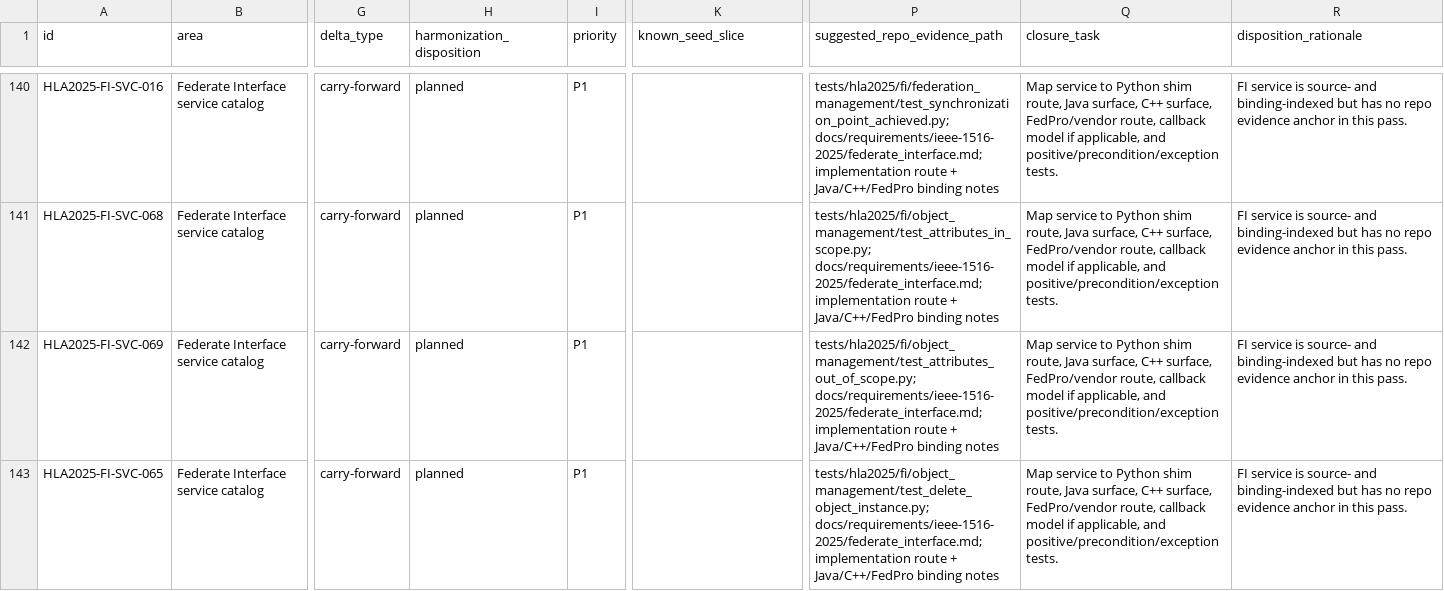
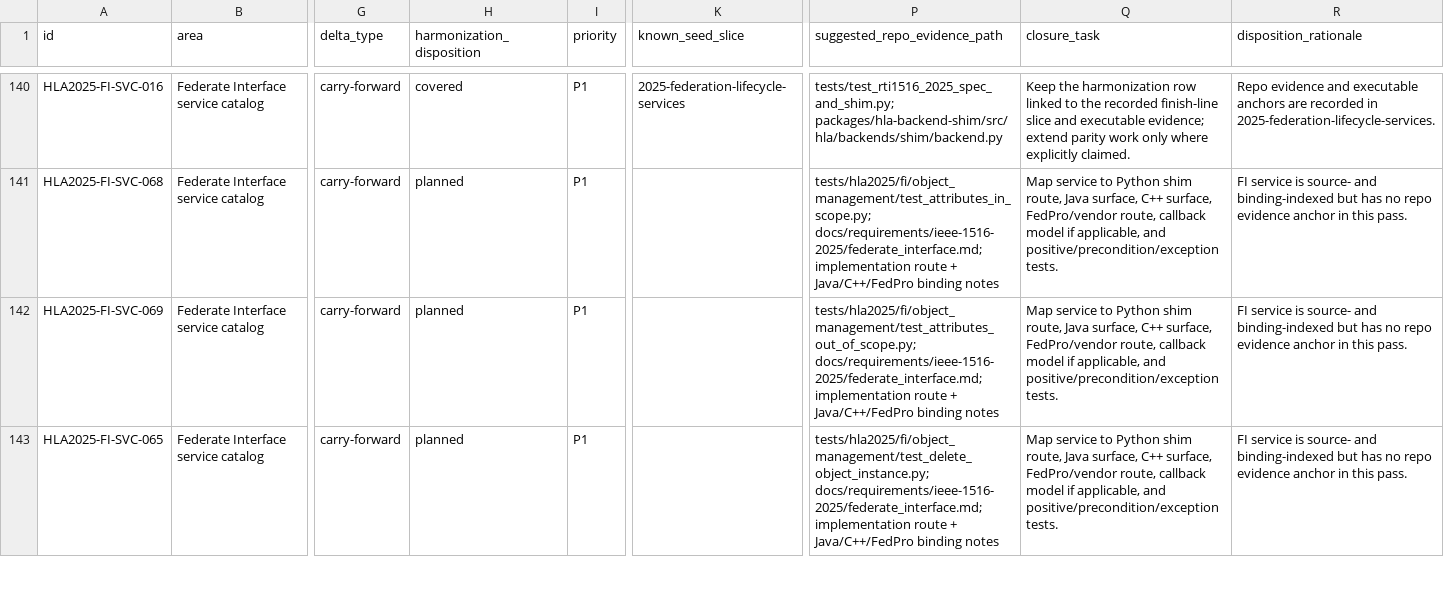
Before and after one commit to sheepfling/sturdy-broccoli, a CSV file: requirements/2025/harmonization/hla_2025_review_queue.csv, drawn as a sheet; only a part is shown, gaps mark what is left out; the diff covers the shown part only; the diff names each change by its address in the sheet, - before the commit and + after, or states it on an @@ line.

Commit message:
Promote 2025 federation and declaration tranches

```diff
--- a/requirements/2025/harmonization/hla_2025_review_queue.csv
+++ b/requirements/2025/harmonization/hla_2025_review_queue.csv
-H140 (harmonization_disposition): planned
+H140 (harmonization_disposition): covered
-K140 (known_seed_slice): (empty)
+K140 (known_seed_slice): 2025-federation-lifecycle-services
-P140 (suggested_repo_evidence_path): tests/hla2025/fi/federation_management/test_synchronization_point_achieved.py; docs/requirements/ieee-1516-2025/federate_interface.md; implementation route + Java/C++/FedPro binding notes
+P140 (suggested_repo_evidence_path): tests/test_rti1516_2025_spec_and_shim.py; packages/hla-backend-shim/src/hla/backends/shim/backend.py
-Q140 (closure_task): Map service to Python shim route, Java surface, C++ surface, FedPro/vendor route, callback model if applicable, and positive/precondition/exception tests.
+Q140 (closure_task): Keep the harmonization row linked to the recorded finish-line slice and executable evidence; extend parity work only where explicitly claimed.
-R140 (disposition_rationale): FI service is source- and binding-indexed but has no repo evidence anchor in this pass.
+R140 (disposition_rationale): Repo evidence and executable anchors are recorded in 2025-federation-lifecycle-services.
```
Also changed, not shown: 155 edited cells elsewhere in this file, 8 other files.
